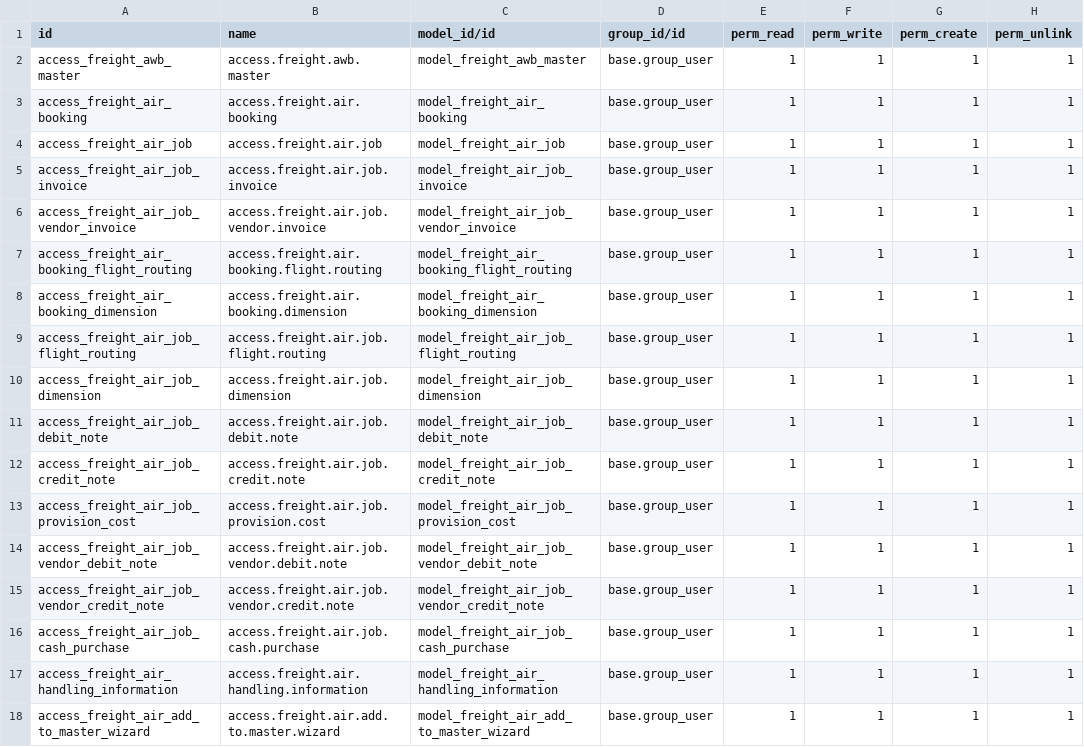
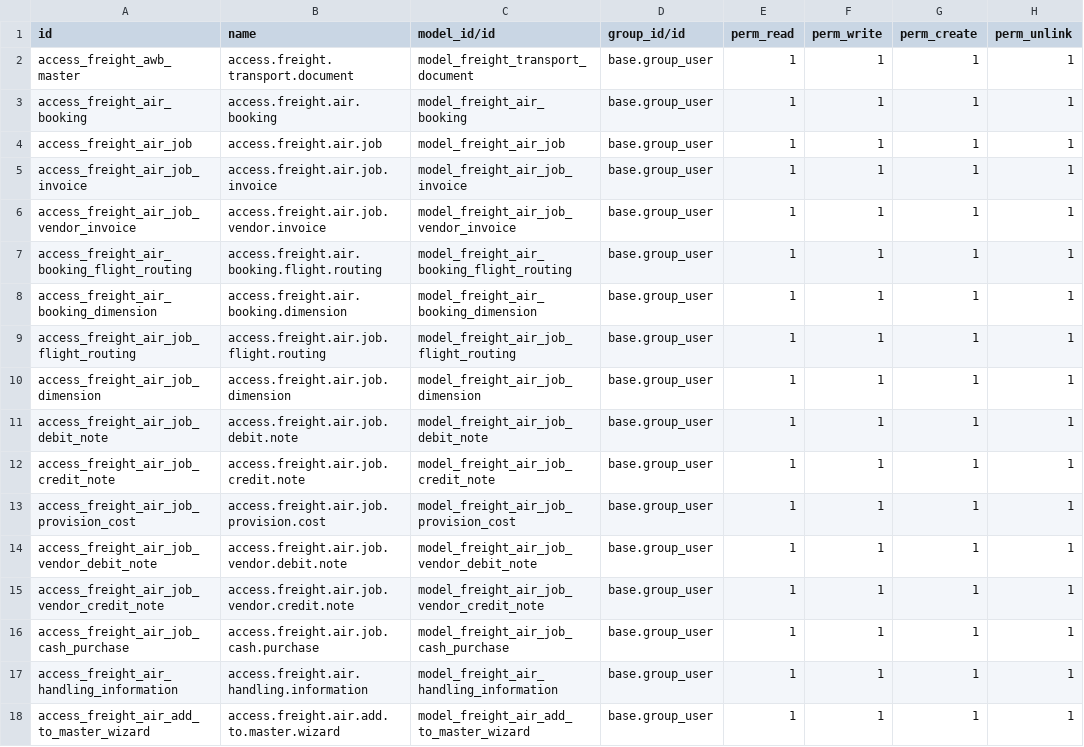
Before and after one commit to clavisdev9-bit/MODULE_FF_WPC, a CSV file: addons/freight_forwarding/security/air/ir.model.access.csv, drawn as a sheet.

Commit message:
FF-76 genericize transport document registry

```diff
--- a/addons/freight_forwarding/security/air/ir.model.access.csv
+++ b/addons/freight_forwarding/security/air/ir.model.access.csv
@@ -1,3 +1,3 @@
 id,name,model_id/id,group_id/id,perm_read,perm_write,perm_create,perm_unlink
-access_freight_awb_master,access.freight.awb.master,model_freight_awb_master,base.group_user,1,1,1,1
+access_freight_awb_master,access.freight.transport.document,model_freight_transport_document,base.group_user,1,1,1,1
 access_freight_air_booking,access.freight.air.booking,model_freight_air_booking,base.group_user,1,1,1,1
```
Also changed, not shown: 13 other files.
